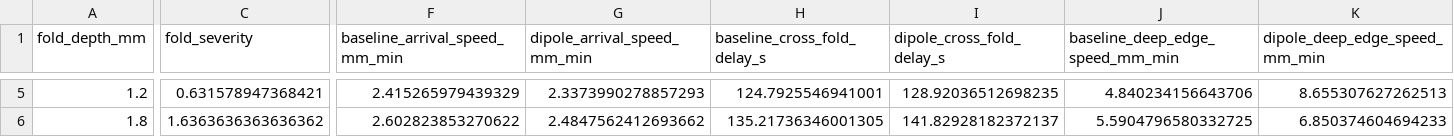
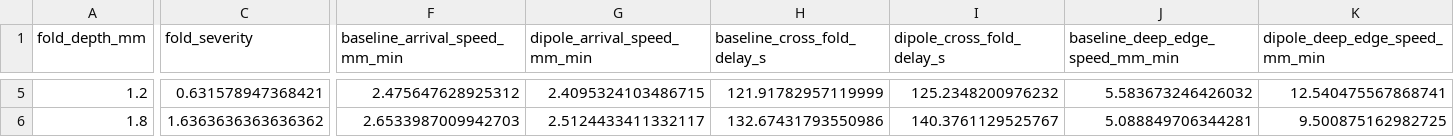
Before and after one commit to squareshorts/csd-sulcus-model, a CSV file: outputs/surface_mechanistic_study/mechanistic_geometry_sweep.csv, drawn as a sheet; only a part is shown, gaps mark what is left out; the diff covers the shown part only; the diff names each change by its address in the sheet, - before the commit and + after, or states it on an @@ line.

```diff
--- a/outputs/surface_mechanistic_study/mechanistic_geometry_sweep.csv
+++ b/outputs/surface_mechanistic_study/mechanistic_geometry_sweep.csv
-F5 (baseline_arrival_speed_mm_min): 2.415265979439329
+F5 (baseline_arrival_speed_mm_min): 2.475647628925312
-G5 (dipole_arrival_speed_mm_min): 2.3373990278857293
+G5 (dipole_arrival_speed_mm_min): 2.4095324103486715
-H5 (baseline_cross_fold_delay_s): 124.7925546941001
+H5 (baseline_cross_fold_delay_s): 121.91782957119999
-I5 (dipole_cross_fold_delay_s): 128.92036512698235
+I5 (dipole_cross_fold_delay_s): 125.2348200976232
-J5 (baseline_deep_edge_speed_mm_min): 4.840234156643706
+J5 (baseline_deep_edge_speed_mm_min): 5.583673246426032
-K5 (dipole_deep_edge_speed_mm_min): 8.655307627262513
+K5 (dipole_deep_edge_speed_mm_min): 12.540475567868741
-F6 (baseline_arrival_speed_mm_min): 2.602823853270622
+F6 (baseline_arrival_speed_mm_min): 2.6533987009942703
-G6 (dipole_arrival_speed_mm_min): 2.4847562412693662
+G6 (dipole_arrival_speed_mm_min): 2.5124433411332117
-H6 (baseline_cross_fold_delay_s): 135.21736346001305
+H6 (baseline_cross_fold_delay_s): 132.67431793550986
-I6 (dipole_cross_fold_delay_s): 141.82928182372137
+I6 (dipole_cross_fold_delay_s): 140.3761129525767
-J6 (baseline_deep_edge_speed_mm_min): 5.5904796580332725
+J6 (baseline_deep_edge_speed_mm_min): 5.088849706344281
-K6 (dipole_deep_edge_speed_mm_min): 6.850374604694233
+K6 (dipole_deep_edge_speed_mm_min): 9.500875162982725
```
Also changed, not shown: 128 edited cells elsewhere in this file, outputs/surface_mechanistic_study/mechanistic_atlas_patch_check.csv, outputs/surface_mechanistic_study/mechanistic_representative_summary.csv, 31 other files.
